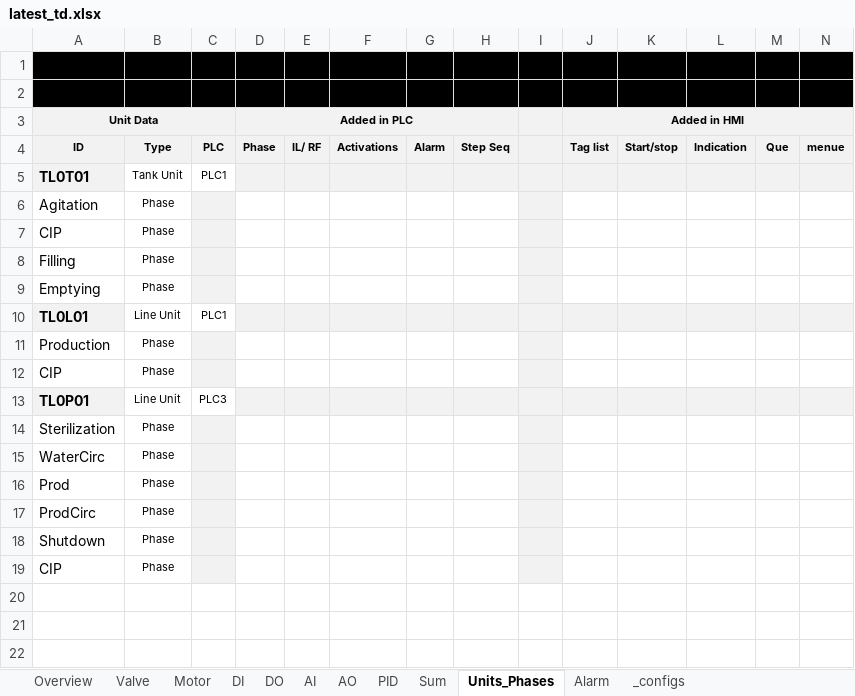
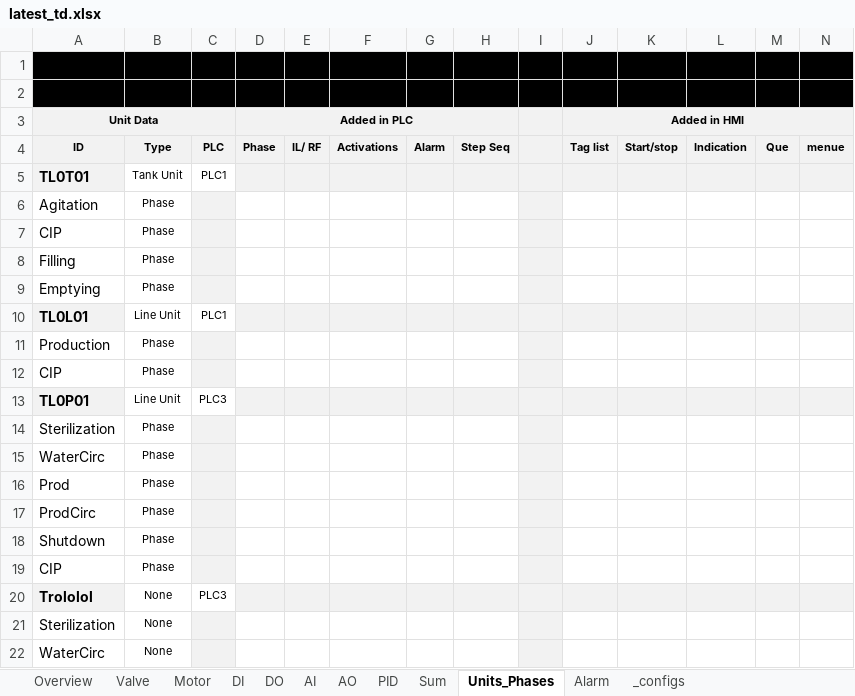
Before and after one commit to eddieKarlsson/automation-boilerplate, an Excel workbook: latest_td.xlsx, sheet Units_Phases, drawn as a sheet; only a part is shown; values as stored, in another font and other column widths than the file's, no borders; charts and pictures and conditional formats not drawn; rows hold the shown columns only; the diff names each change by its address in the sheet, - before the commit and + after, or states it on an @@ line.

```diff
--- a/latest_td.xlsx (sheet Units_Phases)
+++ b/latest_td.xlsx (sheet Units_Phases)
+row 20: Trololol | None | PLC3
+row 21: Sterilization | None
+row 22: WaterCirc | None
```
Also changed, not shown: sheet _configs, 2 other files.
